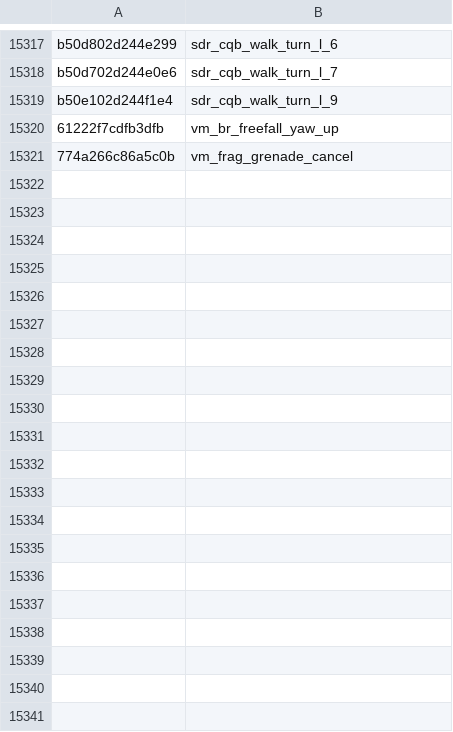
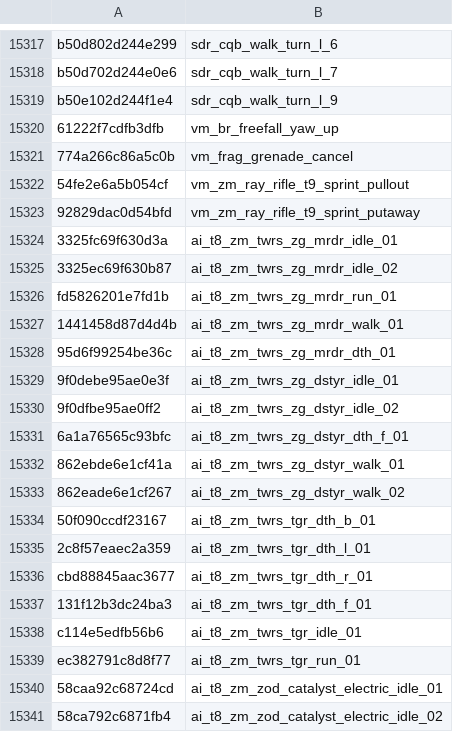
Before and after one commit to Scobalula/GreyhoundPackageIndex, a CSV file: PackageIndexSources/FNV1A/fnv1a_xanims.csv, drawn as a sheet; only a part is shown, gaps mark what is left out; the diff covers the shown part only.

```diff
--- a/PackageIndexSources/FNV1A/fnv1a_xanims.csv
+++ b/PackageIndexSources/FNV1A/fnv1a_xanims.csv
@@ -15321 +15321,21 @@ b50e102d244f1e4,sdr_cqb_walk_turn_l_9
 774a266c86a5c0b,vm_frag_grenade_cancel
+54fe2e6a5b054cf,vm_zm_ray_rifle_t9_sprint_pullout
+92829dac0d54bfd,vm_zm_ray_rifle_t9_sprint_putaway
+3325fc69f630d3a,ai_t8_zm_twrs_zg_mrdr_idle_01
+3325ec69f630b87,ai_t8_zm_twrs_zg_mrdr_idle_02
+fd5826201e7fd1b,ai_t8_zm_twrs_zg_mrdr_run_01
+1441458d87d4d4b,ai_t8_zm_twrs_zg_mrdr_walk_01
+95d6f99254be36c,ai_t8_zm_twrs_zg_mrdr_dth_01
+9f0debe95ae0e3f,ai_t8_zm_twrs_zg_dstyr_idle_01
+9f0dfbe95ae0ff2,ai_t8_zm_twrs_zg_dstyr_idle_02
+6a1a76565c93bfc,ai_t8_zm_twrs_zg_dstyr_dth_f_01
+862ebde6e1cf41a,ai_t8_zm_twrs_zg_dstyr_walk_01
+862eade6e1cf267,ai_t8_zm_twrs_zg_dstyr_walk_02
+50f090ccdf23167,ai_t8_zm_twrs_tgr_dth_b_01
+2c8f57eaec2a359,ai_t8_zm_twrs_tgr_dth_l_01
+cbd88845aac3677,ai_t8_zm_twrs_tgr_dth_r_01
+131f12b3dc24ba3,ai_t8_zm_twrs_tgr_dth_f_01
+c114e5edfb56b6,ai_t8_zm_twrs_tgr_idle_01
+ec382791c8d8f77,ai_t8_zm_twrs_tgr_run_01
+58caa92c68724cd,ai_t8_zm_zod_catalyst_electric_idle_01
+58ca792c6871fb4,ai_t8_zm_zod_catalyst_electric_idle_02
```
Also changed, not shown: 50 added rows elsewhere in this file, 1 other file.
